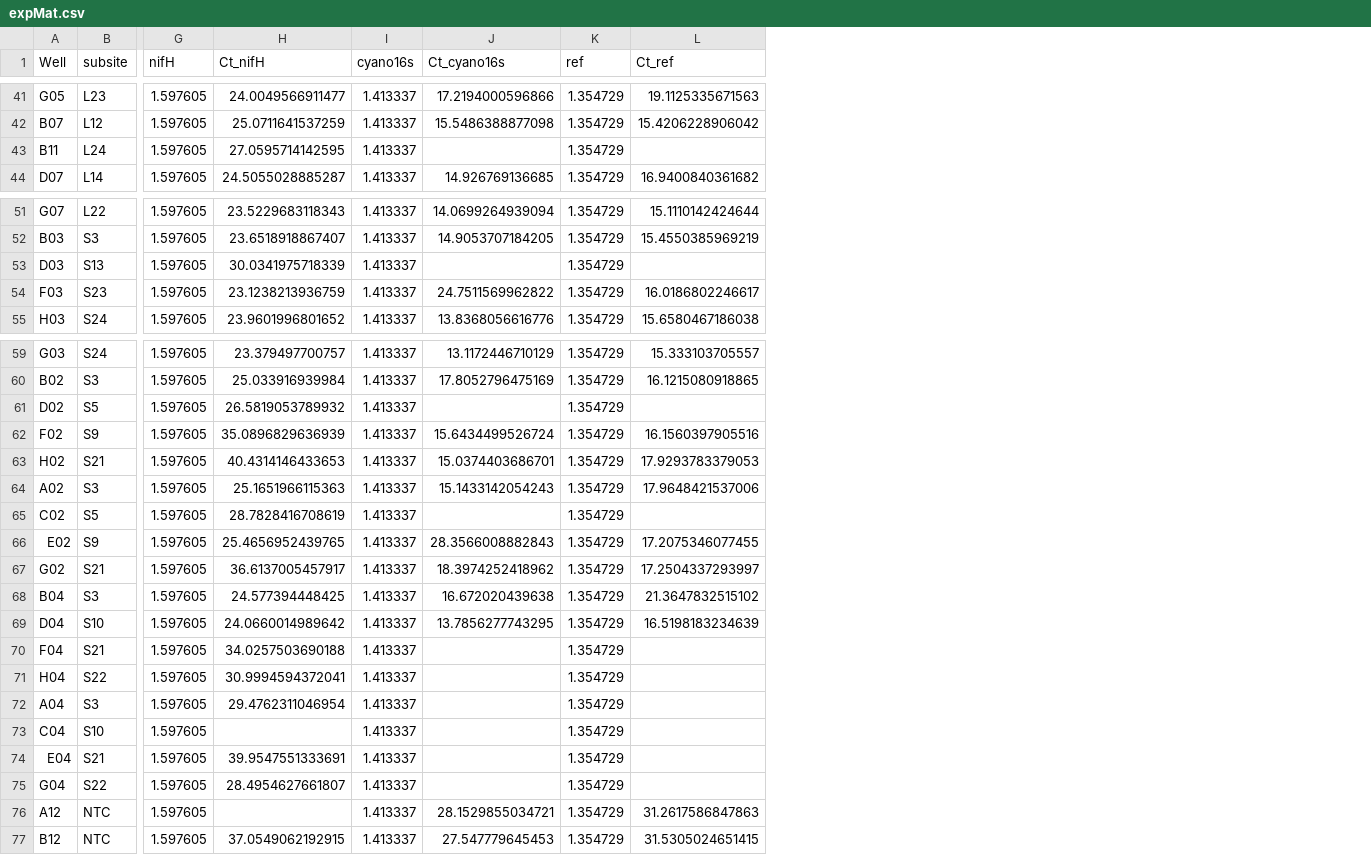
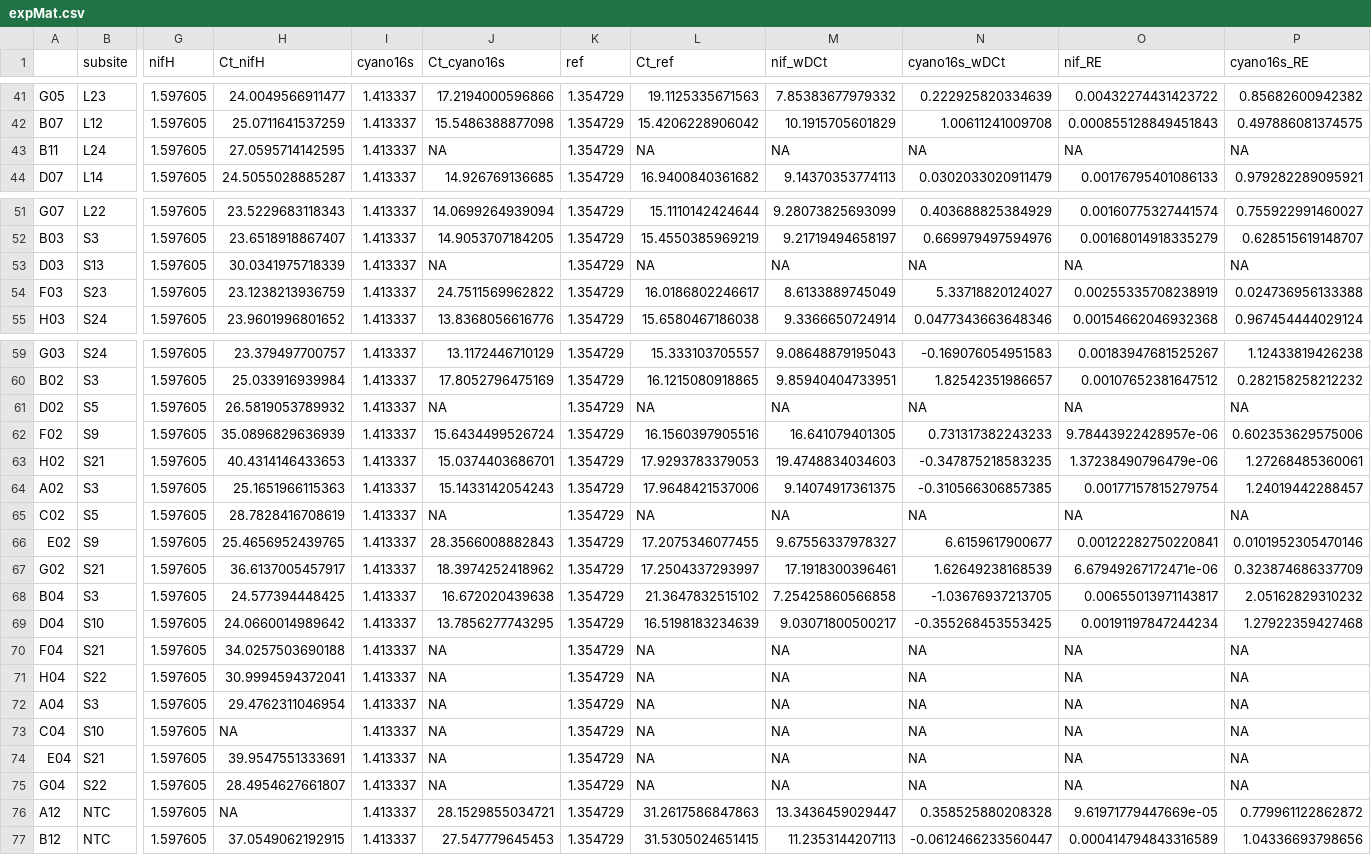
Before and after one commit to danchurch/mossCyano_qPCR, a CSV file: expMat.csv, drawn as a sheet; only a part is shown, gaps mark what is left out; the diff covers the shown part only; the diff names each change by its address in the sheet, - before the commit and + after, or states it on an @@ line.

```diff
--- a/expMat.csv
+++ b/expMat.csv
+column M (nif_wDCt), rows 41-44: 7.85383677979332 | 10.1915705601829 | NA | 9.14370353774113; rows 51-55: 9.28073825693099 | 9.21719494658197 | NA | 8.6133889745049 | 9.3366650724914; rows 59-77: 9.08648879195043 | 9.85940404733951 | NA | 16.641079401305 | 19.4748834034603 | 9.14074917361375 | NA | 9.67556337978327 | 17.1918300396461 | 7.25425860566858 | 9.03071800500217 | NA | NA | NA | NA | NA | NA | 13.3436459029447 | 11.2353144207113
+column N (cyano16s_wDCt), rows 41-44: 0.222925820334639 | 1.00611241009708 | NA | 0.0302033020911479; rows 51-55: 0.403688825384929 | 0.669979497594976 | NA | 5.33718820124027 | 0.0477343663648346; rows 59-77: -0.169076054951583 | 1.82542351986657 | NA | 0.731317382243233 | -0.347875218583235 | -0.310566306857385 | NA | 6.6159617900677 | 1.62649238168539 | -1.03676937213705 | -0.355268453553425 | NA | NA | NA | NA | NA | NA | 0.358525880208328 | -0.0612466233560447
+column O (nif_RE), rows 41-44: 0.00432274431423722 | 0.000855128849451843 | NA | 0.00176795401086133; rows 51-55: 0.00160775327441574 | 0.00168014918335279 | NA | 0.00255335708238919 | 0.00154662046932368; rows 59-77: 0.00183947681525267 | 0.00107652381647512 | NA | 9.78443922428957e-06 | 1.37238490796479e-06 | 0.00177157815279754 | NA | 0.00122282750220841 | 6.67949267172471e-06 | 0.00655013971143817 | 0.00191197847244234 | NA | NA | NA | NA | NA | NA | 9.61971779447669e-05 | 0.000414794843316589
+column P (cyano16s_RE), rows 41-44: 0.85682600942382 | 0.497886081374575 | NA | 0.979282289095921; rows 51-55: 0.755922991460027 | 0.628515619148707 | NA | 0.024736956133388 | 0.967454444029124; rows 59-77: 1.12433819426238 | 0.282158258212232 | NA | 0.602353629575006 | 1.27268485360061 | 1.24019442288457 | NA | 0.0101952305470146 | 0.323874686337709 | 2.05162829310232 | 1.27922359427468 | NA | NA | NA | NA | NA | NA | 0.779961122862872 | 1.04336693798656
-A1: Well
+A1: (empty)
-J43 (Ct_cyano16s): (empty)
+J43 (Ct_cyano16s): NA
-L43 (Ct_ref): (empty)
+L43 (Ct_ref): NA
-J53 (Ct_cyano16s): (empty)
+J53 (Ct_cyano16s): NA
-L53 (Ct_ref): (empty)
+L53 (Ct_ref): NA
-J61 (Ct_cyano16s): (empty)
+J61 (Ct_cyano16s): NA
-L61 (Ct_ref): (empty)
+L61 (Ct_ref): NA
-J65 (Ct_cyano16s): (empty)
+J65 (Ct_cyano16s): NA
-L65 (Ct_ref): (empty)
+L65 (Ct_ref): NA
-J70:J75 (Ct_cyano16s): (empty)
+J70:J75 (Ct_cyano16s): NA
-L70:L75 (Ct_ref): (empty)
+L70:L75 (Ct_ref): NA
-H73 (Ct_nifH): (empty)
+H73 (Ct_nifH): NA
-H76 (Ct_nifH): (empty)
+H76 (Ct_nifH): NA
```
Also changed, not shown: 15 edited cells elsewhere in this file, 1 other file.
